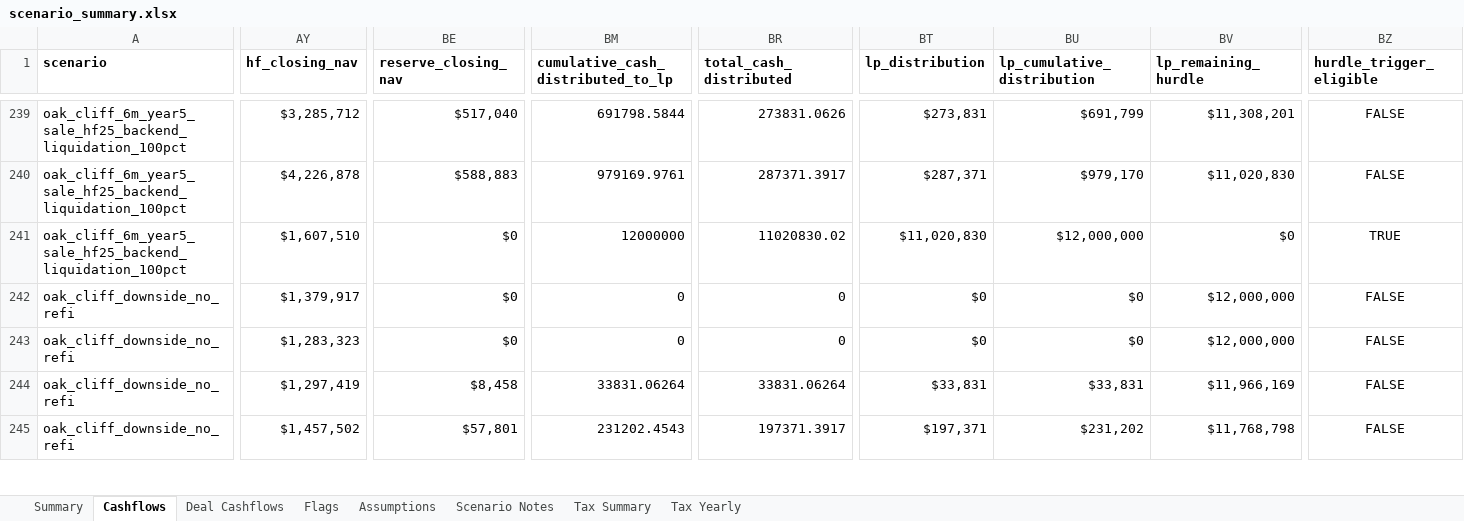
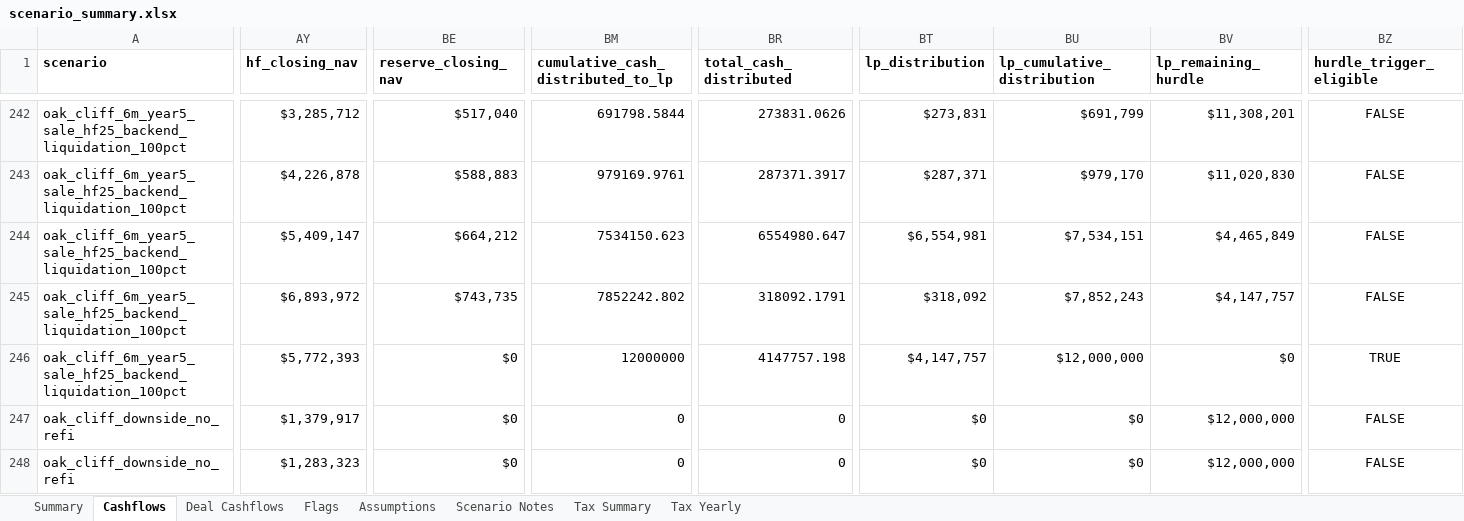
Before and after one commit to watermullon/hybrid_econ_model, an Excel workbook: outputs/scenario_summary.xlsx, sheet Cashflows, drawn as a sheet; only a part is shown, gaps mark what is left out; the shorter side is filled out with more unchanged rows; values as stored, in another font and other column widths than the file's, no borders; addresses are those after the commit; rows hold the shown columns only; the diff covers the shown part only; the diff names each change by its address in the sheet, - before the commit and + after, or states it on an @@ line.

Commit message:
Respect backend trigger target years

```diff
--- a/outputs/scenario_summary.xlsx (sheet Cashflows)
+++ b/outputs/scenario_summary.xlsx (sheet Cashflows)
-AY244 (hf_closing_nav): $1,607,510
+AY244 (hf_closing_nav): $5,409,147
-BE244 (reserve_closing_nav): $0
+BE244 (reserve_closing_nav): $664,212
-BM244: 12000000
+BM244: 7534150.623
-BR244 (total_cash_distributed): 11020830.02
+BR244 (total_cash_distributed): 6554980.647
-BT244 (lp_distribution): $11,020,830
+BT244 (lp_distribution): $6,554,981
-BU244 (lp_cumulative_distribution): $12,000,000
+BU244 (lp_cumulative_distribution): $7,534,151
-BV244 (lp_remaining_hurdle): $0
+BV244 (lp_remaining_hurdle): $4,465,849
-BZ244 (hurdle_trigger_eligible): TRUE
+BZ244 (hurdle_trigger_eligible): FALSE
+row 245: oak_cliff_6m_year5_sale_hf25_backend_liquidation_100pct | $6,893,972 | $743,735 | 7852242.802 | 318092.1791 | $318,092 | $7,852,243 | $4,147,757 | FALSE
+row 246: oak_cliff_6m_year5_sale_hf25_backend_liquidation_100pct | $5,772,393 | $0 | 12000000 | 4147757.198 | $4,147,757 | $12,000,000 | $0 | TRUE
```
Also changed, not shown: 3 added rows and 43 edited cells elsewhere in this sheet, sheet Deal Cashflows, sheet Tax Yearly, sheet Summary, sheet Flags, sheet Tax Summary, sheet Assumptions, 25 other files.
